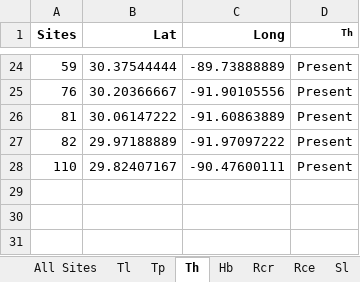
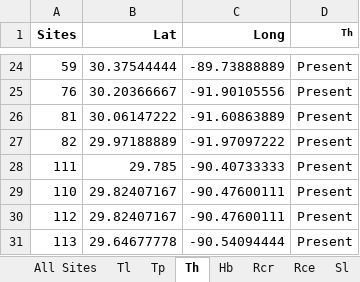
Before and after one commit to marymiller2/spongehunters, an Excel workbook: map_data_files/Miller_sponge gps coordinates_summer 2021.xlsx, sheet Th, drawn as a sheet; only a part is shown, gaps mark what is left out; values as stored, in another font and other column widths than the file's, no borders; the diff names each change by its address in the sheet, - before the commit and + after, or states it on an @@ line.

```diff
--- a/map_data_files/Miller_sponge gps coordinates_summer 2021.xlsx (sheet Th)
+++ b/map_data_files/Miller_sponge gps coordinates_summer 2021.xlsx (sheet Th)
+row 28: 111 | 29.785 | -90.40733333 | Present
+row 30: 112 | 29.82407167 | -90.47600111 | Present
+row 31: 113 | 29.64677778 | -90.54094444 | Present
```
Also changed, not shown: sheet All Sites, sheet Efr, sheet Efl, sheet Sl, sheet Tl, 6 other files.
